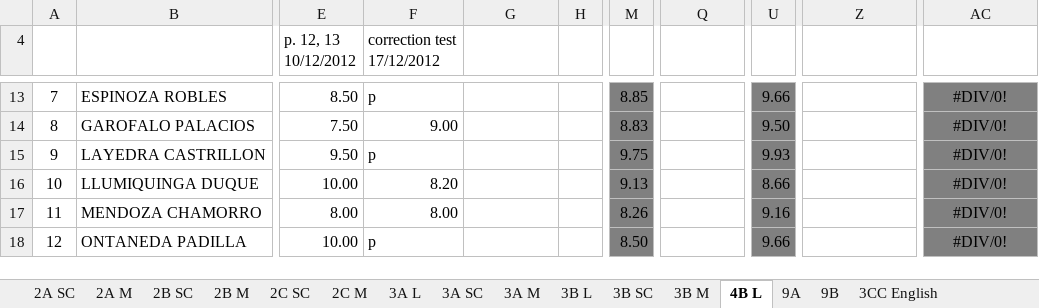
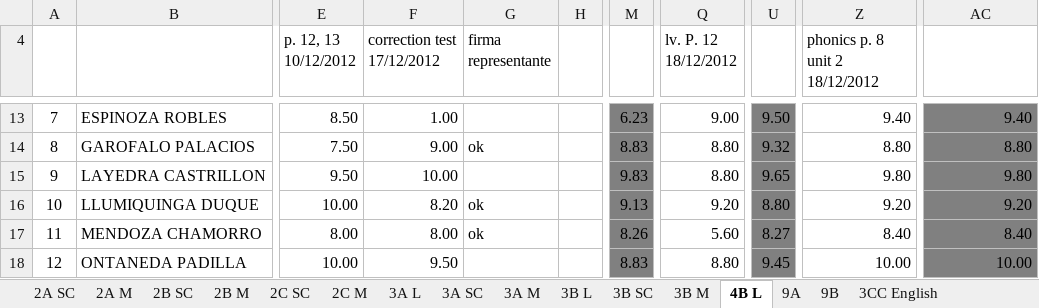
Before and after one commit to coolmaju/notas-12-13, an Excel workbook: block 3 grades.xlsx, sheet 4B L, drawn as a sheet; only a part is shown, gaps mark what is left out; values as stored, in another font and other column widths than the file's, no borders; charts and pictures not drawn; the diff covers the shown part only; the diff names each change by its address in the sheet, - before the commit and + after, or states it on an @@ line.

```diff
--- a/block 3 grades.xlsx (sheet 4B L)
+++ b/block 3 grades.xlsx (sheet 4B L)
-G4: (empty)
+G4: firma representante
-Q4: (empty)
+Q4: lv. P. 12 18/12/2012
-Z4: (empty)
+Z4: phonics p. 8 unit 2 18/12/2012
-F13 (correction test 17/12/2012): p
+F13 (correction test 17/12/2012): 1.00
-M13: 8.85
+M13: 6.23
-Q13 (lv. P. 12 18/12/2012): (empty)
+Q13 (lv. P. 12 18/12/2012): 9.00
-U13: 9.66
+U13: 9.50
-Z13 (phonics p. 8 unit 2 18/12/2012): (empty)
+Z13 (phonics p. 8 unit 2 18/12/2012): 9.40
-AC13:AC18 alignment: center
+AC13:AC18 alignment: right
-AC13: #DIV/0!
+AC13: 9.40
-G14 (firma representante): (empty)
+G14 (firma representante): ok
-Q14:Q15 (lv. P. 12 18/12/2012): (empty)
+Q14:Q15 (lv. P. 12 18/12/2012): 8.80
-U14: 9.50
+U14: 9.32
-Z14 (phonics p. 8 unit 2 18/12/2012): (empty)
+Z14 (phonics p. 8 unit 2 18/12/2012): 8.80
-AC14: #DIV/0!
+AC14: 8.80
-F15 (correction test 17/12/2012): p
+F15 (correction test 17/12/2012): 10.00
-M15: 9.75
+M15: 9.83
-U15: 9.93
+U15: 9.65
-Z15 (phonics p. 8 unit 2 18/12/2012): (empty)
+Z15 (phonics p. 8 unit 2 18/12/2012): 9.80
-AC15: #DIV/0!
+AC15: 9.80
-G16:G17 (firma representante): (empty)
+G16:G17 (firma representante): ok
-Q16 (lv. P. 12 18/12/2012): (empty)
+Q16 (lv. P. 12 18/12/2012): 9.20
-U16: 8.66
+U16: 8.80
-Z16 (phonics p. 8 unit 2 18/12/2012): (empty)
+Z16 (phonics p. 8 unit 2 18/12/2012): 9.20
-AC16: #DIV/0!
+AC16: 9.20
-Q17 (lv. P. 12 18/12/2012): (empty)
+Q17 (lv. P. 12 18/12/2012): 5.60
-U17: 9.16
+U17: 8.27
-Z17 (phonics p. 8 unit 2 18/12/2012): (empty)
+Z17 (phonics p. 8 unit 2 18/12/2012): 8.40
-AC17: #DIV/0!
+AC17: 8.40
-F18 (correction test 17/12/2012): p
+F18 (correction test 17/12/2012): 9.50
-M18: 8.50
+M18: 8.83
-Q18 (lv. P. 12 18/12/2012): (empty)
+Q18 (lv. P. 12 18/12/2012): 8.80
-U18: 9.66
+U18: 9.45
-Z18 (phonics p. 8 unit 2 18/12/2012): (empty)
+Z18 (phonics p. 8 unit 2 18/12/2012): 10.00
-AC18: #DIV/0!
+AC18: 10.00
```
Also changed, not shown: 58 edited cells and cell formats elsewhere in this sheet.
